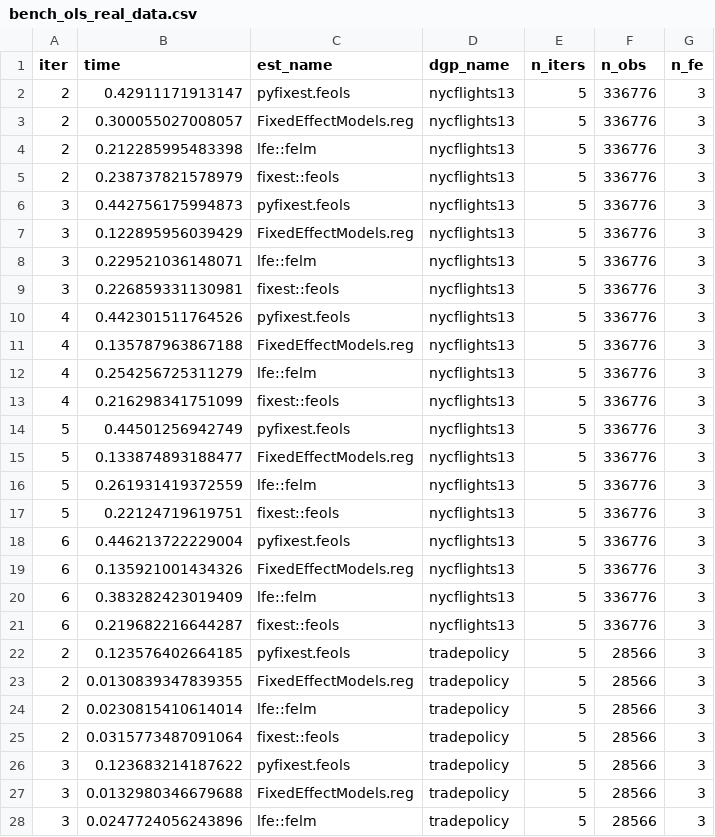
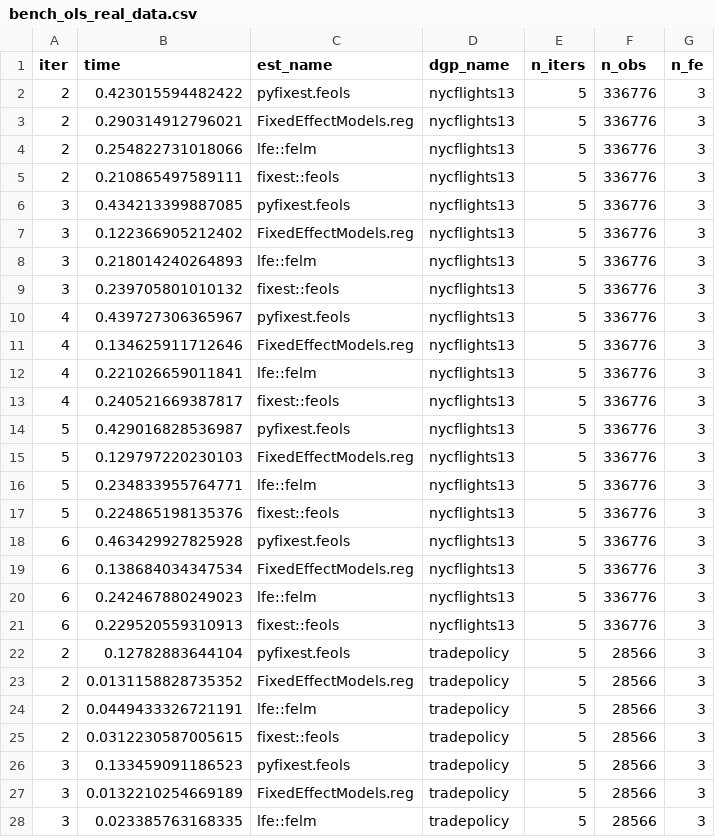
Before and after one commit to lrberge/fixest_benchmarks, a CSV file: results/bench_ols_real_data.csv, drawn as a sheet; only a part is shown; the diff covers the shown part only.

```diff
--- a/results/bench_ols_real_data.csv
+++ b/results/bench_ols_real_data.csv
@@ -1,28 +1,28 @@
 "iter","time","est_name","dgp_name","n_iters","n_obs","n_fe"
-2,0.42911171913147,"pyfixest.feols","nycflights13",5,336776,3
-2,0.300055027008057,"FixedEffectModels.reg","nycflights13",5,336776,3
-2,0.212285995483398,"lfe::felm","nycflights13",5,336776,3
-2,0.238737821578979,"fixest::feols","nycflights13",5,336776,3
-3,0.442756175994873,"pyfixest.feols","nycflights13",5,336776,3
-3,0.122895956039429,"FixedEffectModels.reg","nycflights13",5,336776,3
-3,0.229521036148071,"lfe::felm","nycflights13",5,336776,3
-3,0.226859331130981,"fixest::feols","nycflights13",5,336776,3
-4,0.442301511764526,"pyfixest.feols","nycflights13",5,336776,3
-4,0.135787963867188,"FixedEffectModels.reg","nycflights13",5,336776,3
-4,0.254256725311279,"lfe::felm","nycflights13",5,336776,3
-4,0.216298341751099,"fixest::feols","nycflights13",5,336776,3
-5,0.44501256942749,"pyfixest.feols","nycflights13",5,336776,3
-5,0.133874893188477,"FixedEffectModels.reg","nycflights13",5,336776,3
-5,0.261931419372559,"lfe::felm","nycflights13",5,336776,3
-5,0.22124719619751,"fixest::feols","nycflights13",5,336776,3
-6,0.446213722229004,"pyfixest.feols","nycflights13",5,336776,3
-6,0.135921001434326,"FixedEffectModels.reg","nycflights13",5,336776,3
-6,0.383282423019409,"lfe::felm","nycflights13",5,336776,3
-6,0.219682216644287,"fixest::feols","nycflights13",5,336776,3
-2,0.123576402664185,"pyfixest.feols","tradepolicy",5,28566,3
-2,0.0130839347839355,"FixedEffectModels.reg","tradepolicy",5,28566,3
-2,0.0230815410614014,"lfe::felm","tradepolicy",5,28566,3
-2,0.0315773487091064,"fixest::feols","tradepolicy",5,28566,3
-3,0.123683214187622,"pyfixest.feols","tradepolicy",5,28566,3
-3,0.0132980346679688,"FixedEffectModels.reg","tradepolicy",5,28566,3
-3,0.0247724056243896,"lfe::felm","tradepolicy",5,28566,3
+2,0.423015594482422,"pyfixest.feols","nycflights13",5,336776,3
+2,0.290314912796021,"FixedEffectModels.reg","nycflights13",5,336776,3
+2,0.254822731018066,"lfe::felm","nycflights13",5,336776,3
+2,0.210865497589111,"fixest::feols","nycflights13",5,336776,3
+3,0.434213399887085,"pyfixest.feols","nycflights13",5,336776,3
+3,0.122366905212402,"FixedEffectModels.reg","nycflights13",5,336776,3
+3,0.218014240264893,"lfe::felm","nycflights13",5,336776,3
+3,0.239705801010132,"fixest::feols","nycflights13",5,336776,3
+4,0.439727306365967,"pyfixest.feols","nycflights13",5,336776,3
+4,0.134625911712646,"FixedEffectModels.reg","nycflights13",5,336776,3
+4,0.221026659011841,"lfe::felm","nycflights13",5,336776,3
+4,0.240521669387817,"fixest::feols","nycflights13",5,336776,3
+5,0.429016828536987,"pyfixest.feols","nycflights13",5,336776,3
+5,0.129797220230103,"FixedEffectModels.reg","nycflights13",5,336776,3
+5,0.234833955764771,"lfe::felm","nycflights13",5,336776,3
+5,0.224865198135376,"fixest::feols","nycflights13",5,336776,3
+6,0.463429927825928,"pyfixest.feols","nycflights13",5,336776,3
+6,0.138684034347534,"FixedEffectModels.reg","nycflights13",5,336776,3
+6,0.242467880249023,"lfe::felm","nycflights13",5,336776,3
+6,0.229520559310913,"fixest::feols","nycflights13",5,336776,3
+2,0.12782883644104,"pyfixest.feols","tradepolicy",5,28566,3
+2,0.0131158828735352,"FixedEffectModels.reg","tradepolicy",5,28566,3
+2,0.0449433326721191,"lfe::felm","tradepolicy",5,28566,3
+2,0.0312230587005615,"fixest::feols","tradepolicy",5,28566,3
+3,0.133459091186523,"pyfixest.feols","tradepolicy",5,28566,3
+3,0.0132210254669189,"FixedEffectModels.reg","tradepolicy",5,28566,3
+3,0.023385763168335,"lfe::felm","tradepolicy",5,28566,3
```
Also changed, not shown: 33 edited cells elsewhere in this file, results/bench_logit.csv, results/bench_ols.csv, 3 other files.
